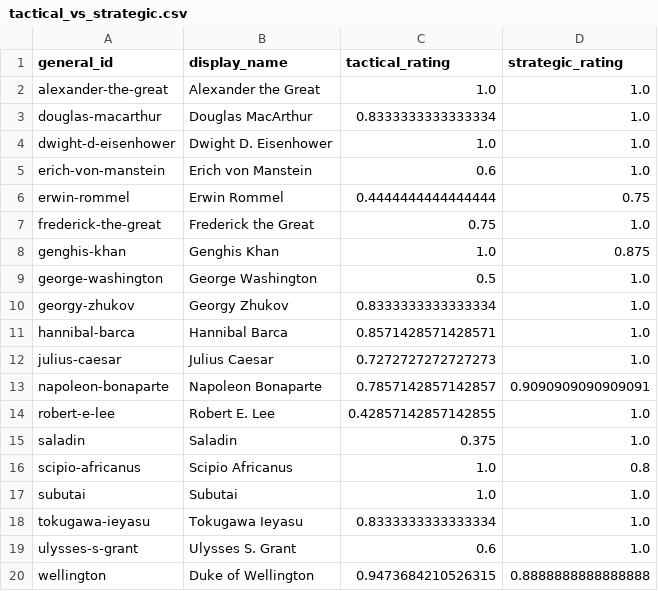
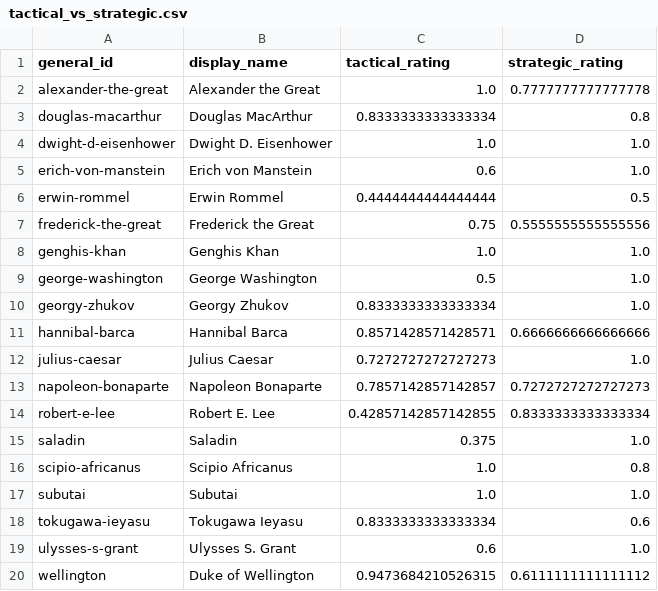
Before and after one commit to nli33/war-analyzer, a CSV file: output/viz/tactical_vs_strategic.csv, drawn as a sheet.

```diff
--- a/output/viz/tactical_vs_strategic.csv
+++ b/output/viz/tactical_vs_strategic.csv
@@ -1,15 +1,15 @@
 general_id,display_name,tactical_rating,strategic_rating
-alexander-the-great,Alexander the Great,1.0,1.0
-douglas-macarthur,Douglas MacArthur,0.8333333333333334,1.0
+alexander-the-great,Alexander the Great,1.0,0.7777777777777778
+douglas-macarthur,Douglas MacArthur,0.8333333333333334,0.8
 dwight-d-eisenhower,Dwight D. Eisenhower,1.0,1.0
 erich-von-manstein,Erich von Manstein,0.6,1.0
-erwin-rommel,Erwin Rommel,0.4444444444444444,0.75
-frederick-the-great,Frederick the Great,0.75,1.0
-genghis-khan,Genghis Khan,1.0,0.875
+erwin-rommel,Erwin Rommel,0.4444444444444444,0.5
+frederick-the-great,Frederick the Great,0.75,0.5555555555555556
+genghis-khan,Genghis Khan,1.0,1.0
 george-washington,George Washington,0.5,1.0
 georgy-zhukov,Georgy Zhukov,0.8333333333333334,1.0
-hannibal-barca,Hannibal Barca,0.8571428571428571,1.0
+hannibal-barca,Hannibal Barca,0.8571428571428571,0.6666666666666666
 julius-caesar,Julius Caesar,0.7272727272727273,1.0
-napoleon-bonaparte,Napoleon Bonaparte,0.7857142857142857,0.9090909090909091
-robert-e-lee,Robert E. Lee,0.42857142857142855,1.0
+napoleon-bonaparte,Napoleon Bonaparte,0.7857142857142857,0.7272727272727273
+robert-e-lee,Robert E. Lee,0.42857142857142855,0.8333333333333334
 saladin,Saladin,0.375,1.0
@@ -17,4 +17,4 @@ scipio-africanus,Scipio Africanus,1.0,0.8
 subutai,Subutai,1.0,1.0
-tokugawa-ieyasu,Tokugawa Ieyasu,0.8333333333333334,1.0
+tokugawa-ieyasu,Tokugawa Ieyasu,0.8333333333333334,0.6
 ulysses-s-grant,Ulysses S. Grant,0.6,1.0
-wellington,Duke of Wellington,0.9473684210526315,0.8888888888888888
+wellington,Duke of Wellington,0.9473684210526315,0.6111111111111112
```
Also changed, not shown: output/viz/ranking_tables_categories.csv, output/viz/ranking_tables_composite.csv, 4 other files.
